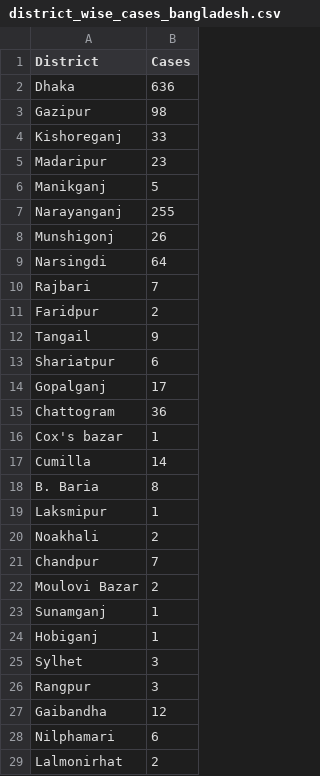
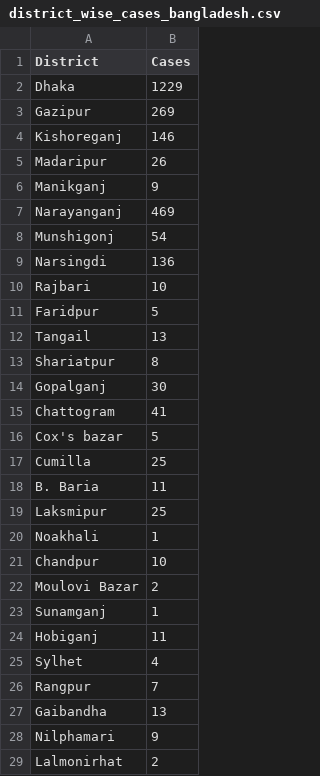
Before and after one commit to TF-ROS-Lab/Predictive-Analysis-of-COVID-19, a CSV file: district_wise_cases_bangladesh.csv, drawn as a sheet; only a part is shown; the diff covers the shown part only.

```diff
--- a/district_wise_cases_bangladesh.csv
+++ b/district_wise_cases_bangladesh.csv
@@ -1,29 +1,29 @@
 District,Cases
-Dhaka ,636
-Gazipur ,98
-Kishoreganj ,33
-Madaripur ,23
-Manikganj ,5
-Narayanganj ,255
-Munshigonj ,26
-Narsingdi ,64
-Rajbari ,7
-Faridpur ,2
-Tangail ,9
-Shariatpur ,6
-Gopalganj ,17
-Chattogram ,36
-Cox's bazar ,1
-Cumilla ,14
-B. Baria ,8
-Laksmipur ,1
-Noakhali ,2
-Chandpur ,7
+Dhaka ,1229
+Gazipur ,269
+Kishoreganj ,146
+Madaripur ,26
+Manikganj ,9
+Narayanganj ,469
+Munshigonj ,54
+Narsingdi ,136
+Rajbari ,10
+Faridpur ,5
+Tangail ,13
+Shariatpur ,8
+Gopalganj ,30
+Chattogram ,41
+Cox's bazar ,5
+Cumilla ,25
+B. Baria ,11
+Laksmipur ,25
+Noakhali ,1
+Chandpur ,10
 Moulovi Bazar ,2
 Sunamganj ,1
-Hobiganj ,1
-Sylhet ,3
-Rangpur ,3
-Gaibandha ,12
-Nilphamari ,6
+Hobiganj ,11
+Sylhet ,4
+Rangpur ,7
+Gaibandha ,13
+Nilphamari ,9
 Lalmonirhat ,2
```
Also changed, not shown: 15 edited cells elsewhere in this file, 11 other files.
